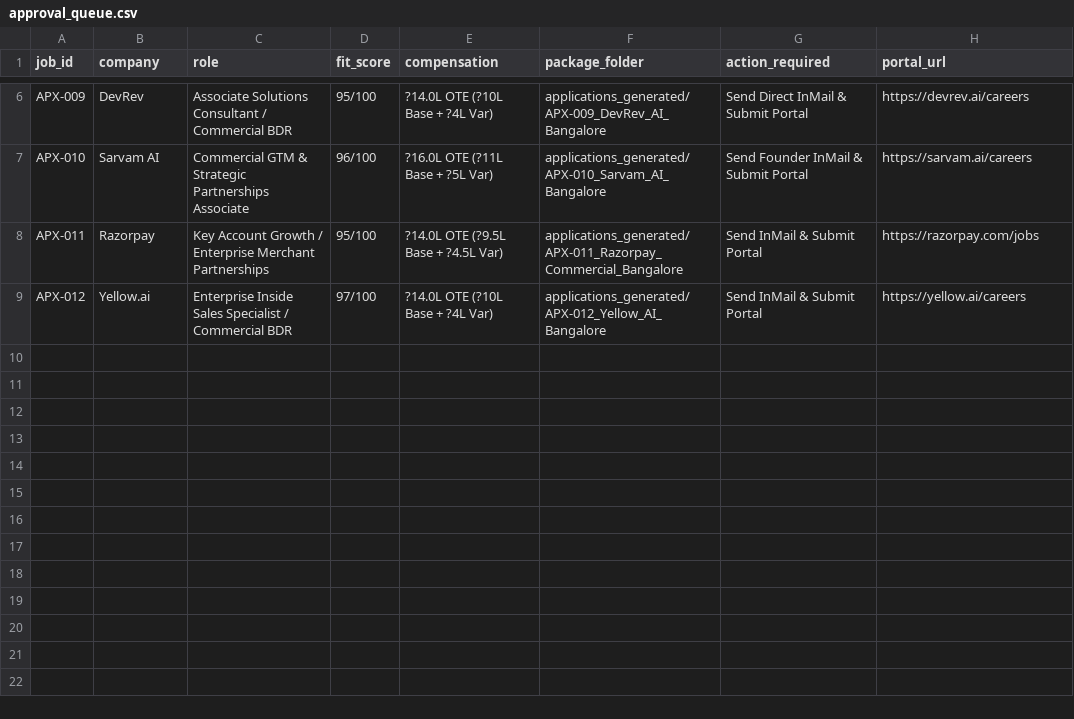
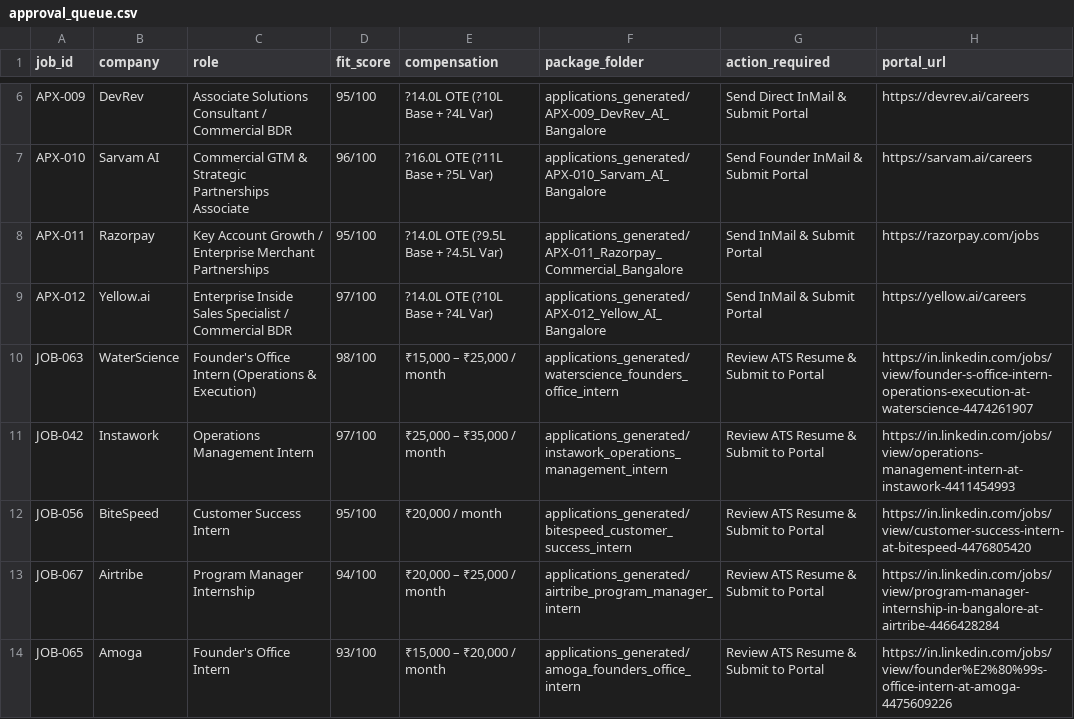
Before and after one commit to AdityaMehra007/anti, a CSV file: data/approval_queue.csv, drawn as a sheet; only a part is shown, gaps mark what is left out; the diff names each change by its address in the sheet, - before the commit and + after, or states it on an @@ line.

Commit message:
feat(career): stage 13 complete application dossiers with ATS resumes, cover letters, and outreach cadences in approval queue

```diff
--- a/data/approval_queue.csv
+++ b/data/approval_queue.csv
+row 10: JOB-063 | WaterScience | Founder's Office Intern (Operations & Execution) | 98/100 | ₹15,000 – ₹25,000 / month | applications_generated/waterscience_founders_office_intern | Review ATS Resume & Submit to Portal | https://in.linkedin.com/jobs/view/founder-s-office-intern-operations-execution-at-waterscience-4474261907
+row 11: JOB-042 | Instawork | Operations Management Intern | 97/100 | ₹25,000 – ₹35,000 / month | applications_generated/instawork_operations_management_intern | Review ATS Resume & Submit to Portal | https://in.linkedin.com/jobs/view/operations-management-intern-at-instawork-4411454993
+row 12: JOB-056 | BiteSpeed | Customer Success Intern | 95/100 | ₹20,000 / month | applications_generated/bitespeed_customer_success_intern | Review ATS Resume & Submit to Portal | https://in.linkedin.com/jobs/view/customer-success-intern-at-bitespeed-4476805420
+row 13: JOB-067 | Airtribe | Program Manager Internship | 94/100 | ₹20,000 – ₹25,000 / month | applications_generated/airtribe_program_manager_intern | Review ATS Resume & Submit to Portal | https://in.linkedin.com/jobs/view/program-manager-internship-in-bangalore-at-airtribe-4466428284
+row 14: JOB-065 | Amoga | Founder's Office Intern | 93/100 | ₹15,000 – ₹20,000 / month | applications_generated/amoga_founders_office_intern | Review ATS Resume & Submit to Portal | https://in.linkedin.com/jobs/view/founder%E2%80%99s-office-intern-at-amoga-4475609226
```
Also changed, not shown: 37 other files.
